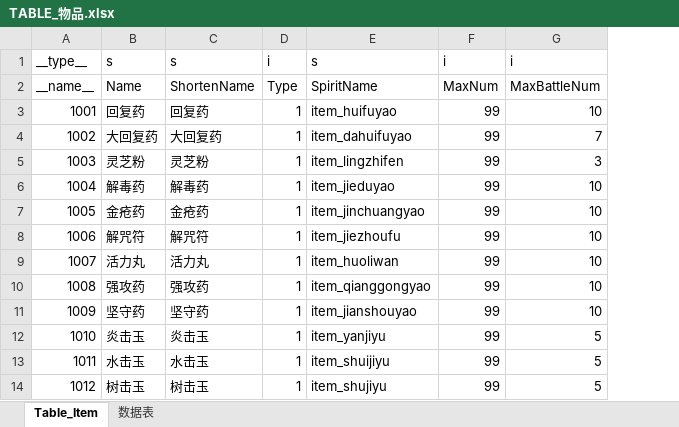
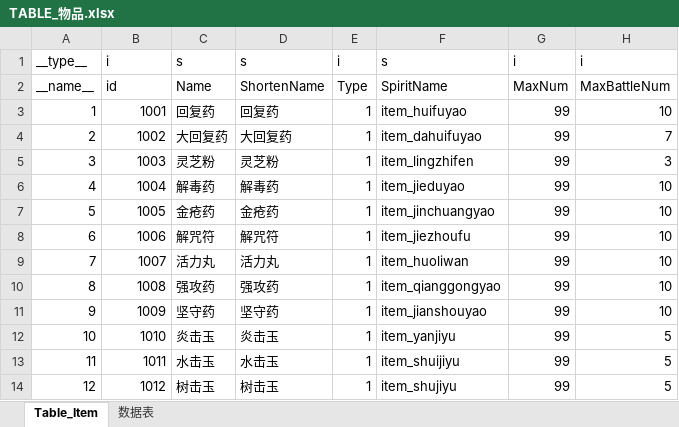
Before and after one commit to luzexi/Game-BraveKingdoms, an Excel workbook: Table/TABLE_物品.xlsx, sheet Table_Item, drawn as a sheet; only a part is shown; values as stored, in another font and other column widths than the file's, no borders; addresses are those after the commit; the diff names each change by its address in the sheet, - before the commit and + after, or states it on an @@ line.

```diff
--- a/Table/TABLE_物品.xlsx (sheet Table_Item)
+++ b/Table/TABLE_物品.xlsx (sheet Table_Item)
+column A, rows 1-14: __type__ | __name__ | 1 | 2 | 3 | 4 | 5 | 6 | 7 | 8 | 9 | 10 | 11 | 12
-B1: __type__
+B1: i
-B2: __name__
+B2: id
```
Also changed, not shown: Table/TABLE_英雄.xlsx, 12 other files.
